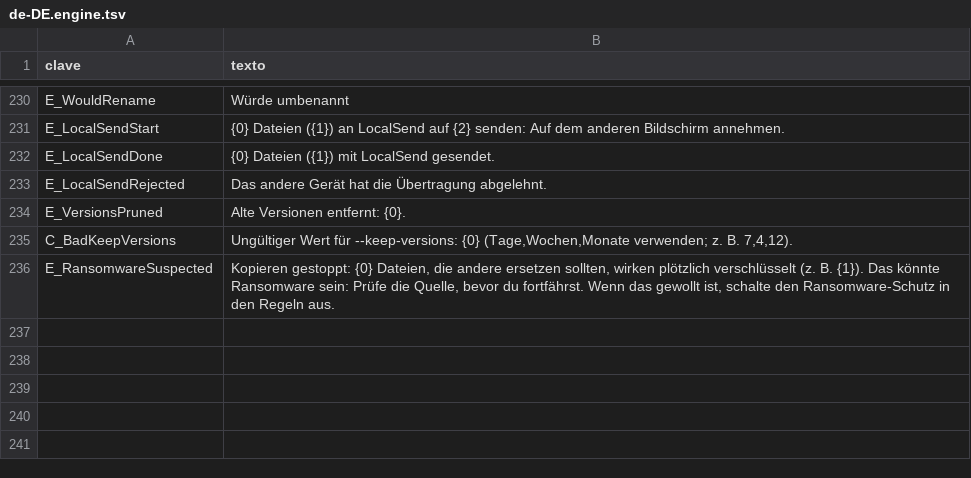
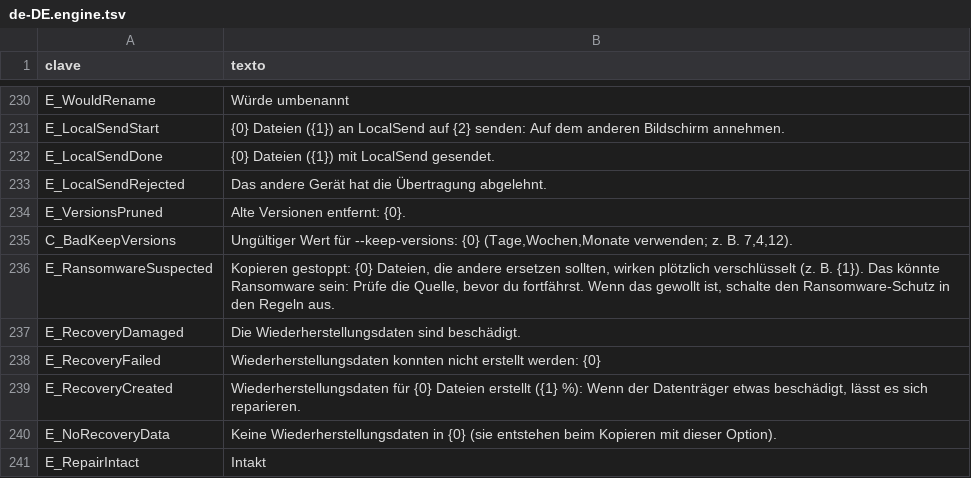
Before and after one commit to cbatista96/MegaCopier, a TSV file: tools/Strings/i18n/de-DE.engine.tsv, drawn as a sheet; only a part is shown, gaps mark what is left out; the diff covers the shown part only.

```diff
--- a/tools/Strings/i18n/de-DE.engine.tsv
+++ b/tools/Strings/i18n/de-DE.engine.tsv
@@ -236 +236,6 @@ C_BadKeepVersions	Ungültiger Wert für --keep-versions: {0} (Tage,Wochen,Monate
 E_RansomwareSuspected	Kopieren gestoppt: {0} Dateien, die andere ersetzen sollten, wirken plötzlich verschlüsselt (z. B. {1}). Das könnte Ransomware sein: Prüfe die Quelle, bevor du fortfährst. Wenn das gewollt ist, schalte den Ransomware-Schutz in den Regeln aus.
+E_RecoveryDamaged	Die Wiederherstellungsdaten sind beschädigt.
+E_RecoveryFailed	Wiederherstellungsdaten konnten nicht erstellt werden: {0}
+E_RecoveryCreated	Wiederherstellungsdaten für {0} Dateien erstellt ({1} %): Wenn der Datenträger etwas beschädigt, lässt es sich reparieren.
+E_NoRecoveryData	Keine Wiederherstellungsdaten in {0} (sie entstehen beim Kopieren mit dieser Option).
+E_RepairIntact	Intakt
```
Also changed, not shown: 5 added rows and 1 edited cell elsewhere in this file, tools/Strings/engine.tsv, tools/Strings/i18n/fr-FR.engine.tsv, 54 other files.
